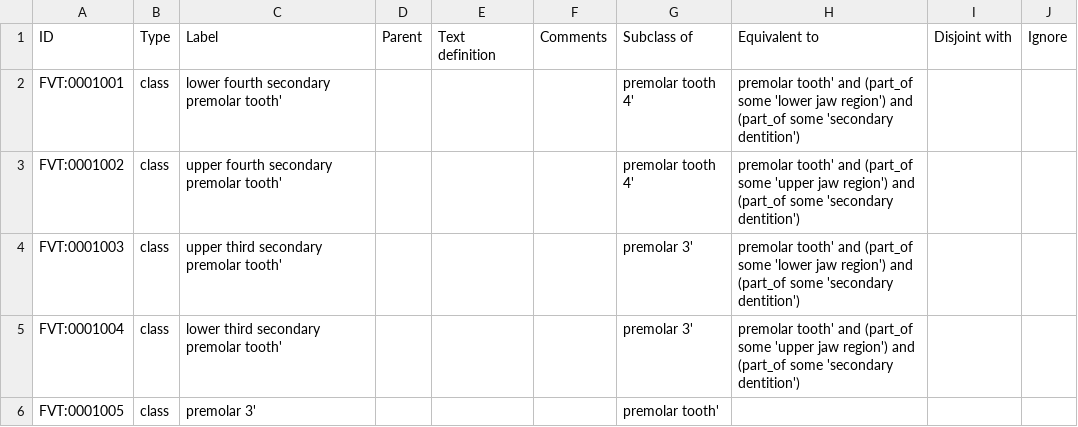
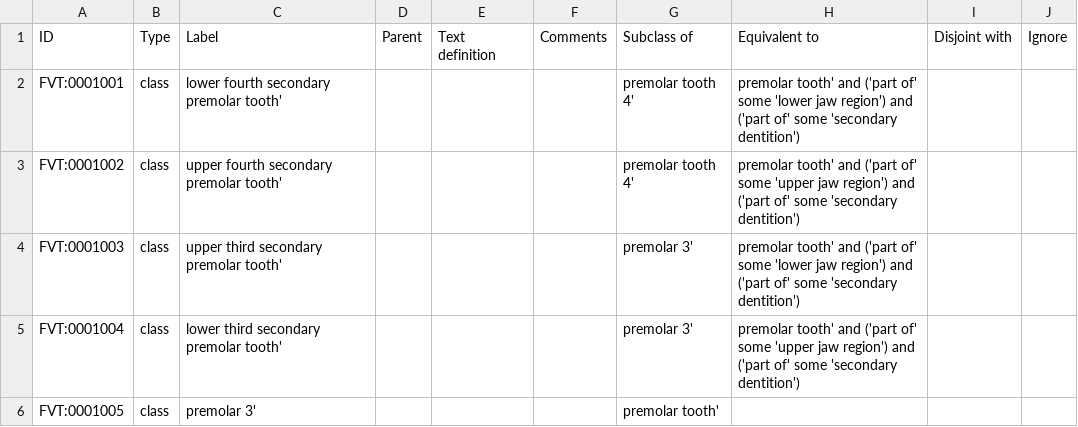
Before and after one commit to futres/fovt, a CSV file: src/entities/fovt_classes.csv, drawn as a sheet.

Commit message:
fixing part_of to 'part of'

```diff
--- a/src/entities/fovt_classes.csv
+++ b/src/entities/fovt_classes.csv
@@ -1,6 +1,6 @@
 ID,Type,Label,Parent,Text definition,Comments,Subclass of,Equivalent to,Disjoint with,Ignore
-FVT:0001001,class,lower fourth secondary premolar tooth',,,,premolar tooth 4',premolar tooth' and (part_of some 'lower jaw region') and (part_of some 'secondary dentition'),,
-FVT:0001002,class,upper fourth secondary premolar tooth',,,,premolar tooth 4',premolar tooth' and (part_of some 'upper jaw region') and (part_of some 'secondary dentition'),,
-FVT:0001003,class,upper third secondary premolar tooth',,,,premolar 3',premolar tooth' and (part_of some 'lower jaw region') and (part_of some 'secondary dentition'),,
-FVT:0001004,class,lower third secondary premolar tooth',,,,premolar 3',premolar tooth' and (part_of some 'upper jaw region') and (part_of some 'secondary dentition'),,
+FVT:0001001,class,lower fourth secondary premolar tooth',,,,premolar tooth 4',premolar tooth' and ('part of' some 'lower jaw region') and ('part of' some 'secondary dentition'),,
+FVT:0001002,class,upper fourth secondary premolar tooth',,,,premolar tooth 4',premolar tooth' and ('part of' some 'upper jaw region') and ('part of' some 'secondary dentition'),,
+FVT:0001003,class,upper third secondary premolar tooth',,,,premolar 3',premolar tooth' and ('part of' some 'lower jaw region') and ('part of' some 'secondary dentition'),,
+FVT:0001004,class,lower third secondary premolar tooth',,,,premolar 3',premolar tooth' and ('part of' some 'upper jaw region') and ('part of' some 'secondary dentition'),,
 FVT:0001005,class,premolar 3',,,,premolar tooth',,,
```
